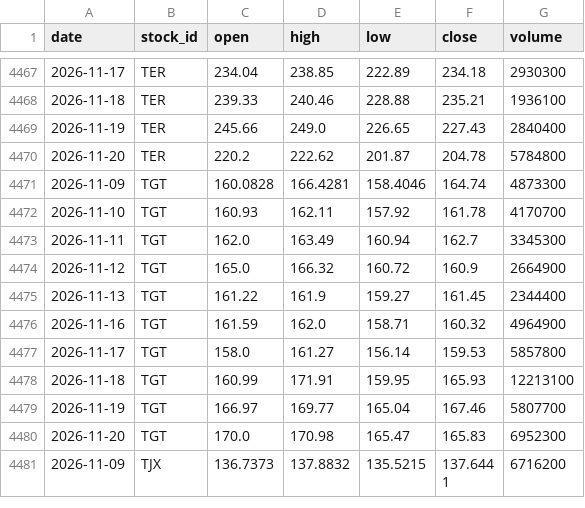
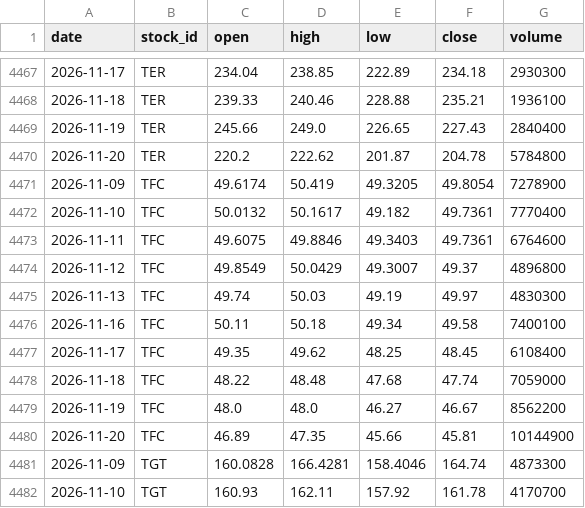
Before and after one commit to LiSh-chen/ForClaude, a CSV file: stock-derby/data/recent_prices.csv, drawn as a sheet; only a part is shown, gaps mark what is left out; the shorter side is filled out with more unchanged rows.

```diff
--- a/stock-derby/data/recent_prices.csv
+++ b/stock-derby/data/recent_prices.csv
@@ -4470,2 +4470,12 @@ date,stock_id,open,high,low,close,volume
 2026-11-20,TER,220.2,222.62,201.87,204.78,5784800
+2026-11-09,TFC,49.6174,50.419,49.3205,49.8054,7278900
+2026-11-10,TFC,50.0132,50.1617,49.182,49.7361,7770400
+2026-11-11,TFC,49.6075,49.8846,49.3403,49.7361,6764600
+2026-11-12,TFC,49.8549,50.0429,49.3007,49.37,4896800
+2026-11-13,TFC,49.74,50.03,49.19,49.97,4830300
+2026-11-16,TFC,50.11,50.18,49.34,49.58,7400100
+2026-11-17,TFC,49.35,49.62,48.25,48.45,6108400
+2026-11-18,TFC,48.22,48.48,47.68,47.74,7059000
+2026-11-19,TFC,48.0,48.0,46.27,46.67,8562200
+2026-11-20,TFC,46.89,47.35,45.66,45.81,10144900
 2026-11-09,TGT,160.0828,166.4281,158.4046,164.74,4873300
```
Also changed, not shown: stock-derby/data/extra_earnings.csv.
